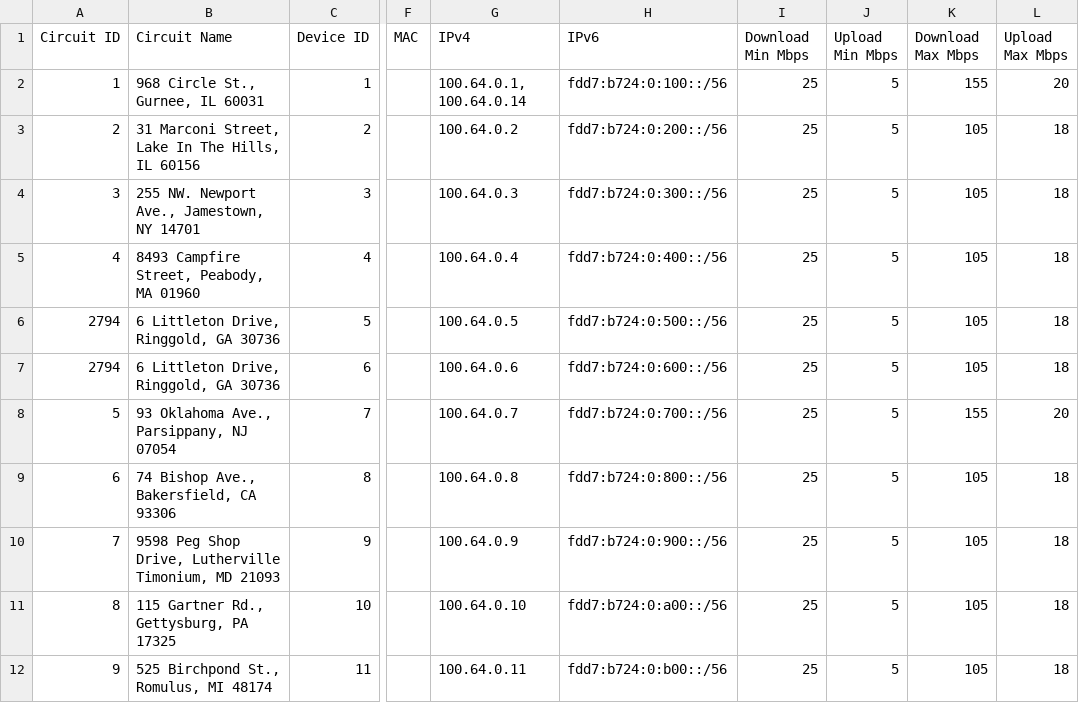
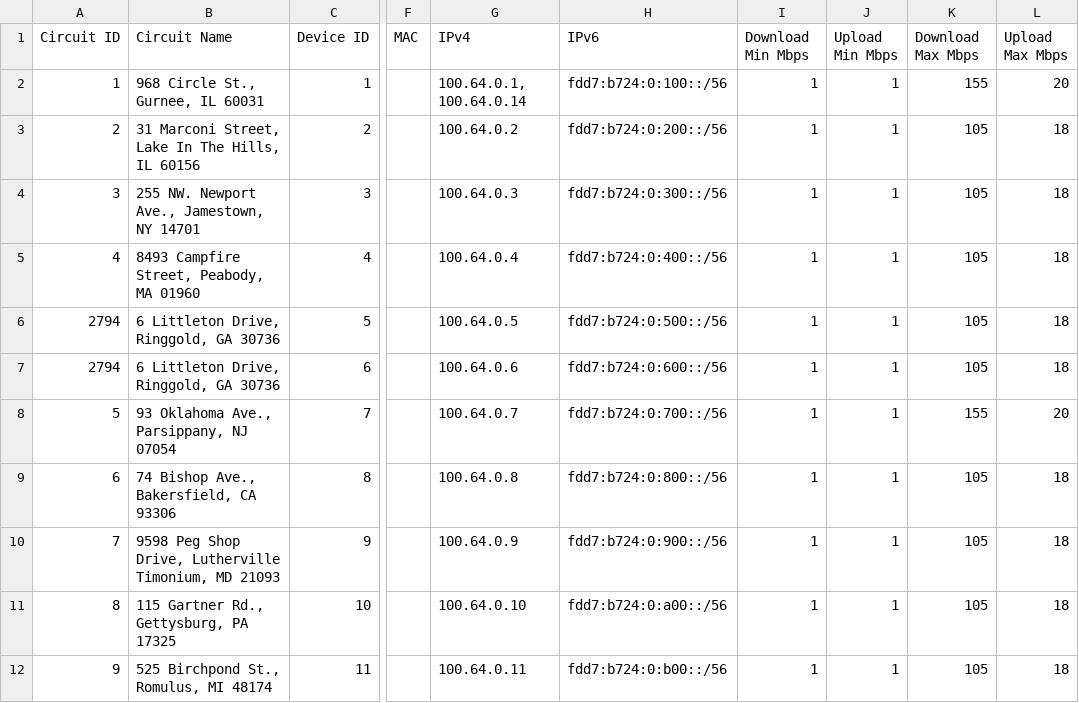
Before and after one commit to LibreQoE/LibreQoS, a CSV file: src/ShapedDevices.example.csv, drawn as a sheet; only a part is shown, gaps mark what is left out; the diff names each change by its address in the sheet, - before the commit and + after, or states it on an @@ line.

Commit message:
Update ShapedDevices.example.csv

```diff
--- a/src/ShapedDevices.example.csv
+++ b/src/ShapedDevices.example.csv
-I2:I12 (Download Min Mbps): 25
+I2:I12 (Download Min Mbps): 1
-J2:J12 (Upload Min Mbps): 5
+J2:J12 (Upload Min Mbps): 1
```
